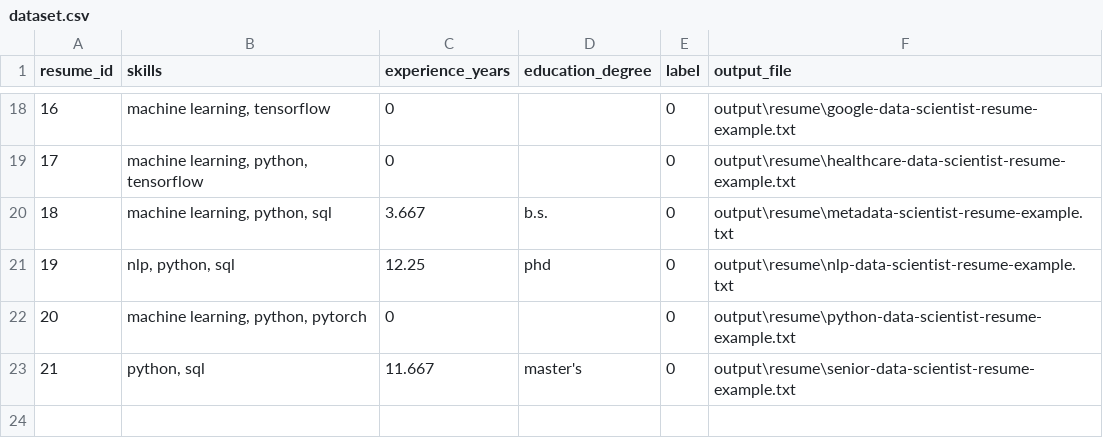
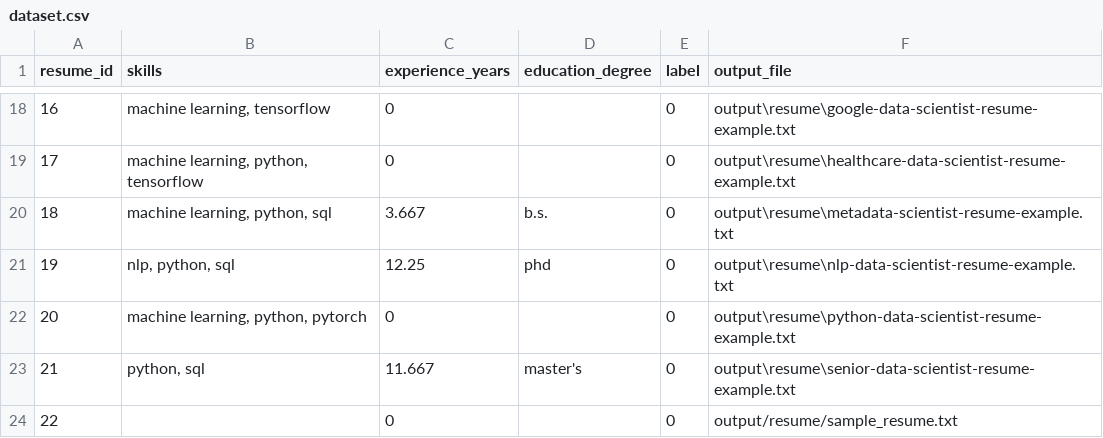
Before and after one commit to AnilKumt/Job_fitness_scoring_system, a CSV file: extraction/dataset.csv, drawn as a sheet; only a part is shown, gaps mark what is left out; the diff names each change by its address in the sheet, - before the commit and + after, or states it on an @@ line.

Commit message:
Added simple comparision of resume and jd and give them score

```diff
--- a/extraction/dataset.csv
+++ b/extraction/dataset.csv
+row 24: 22 |  | 0 |  | 0 | output/resume/sample_resume.txt
```
Also changed, not shown: 3 other files.
